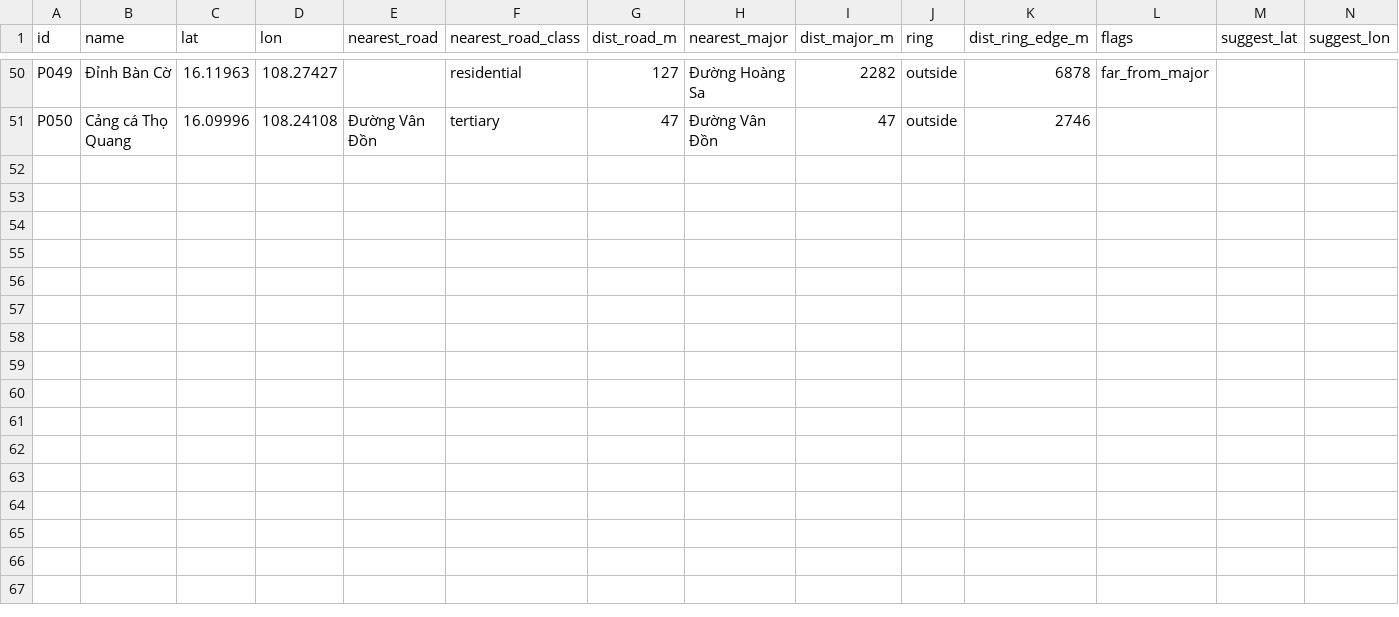
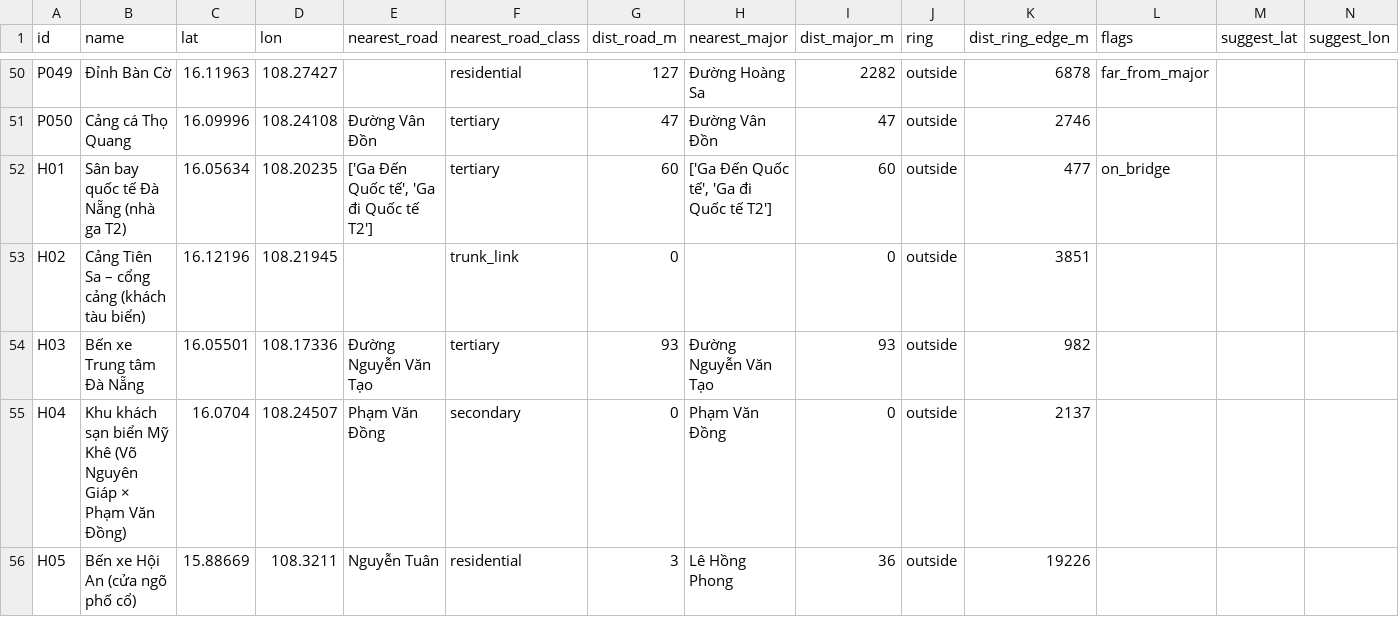
Before and after one commit to khanhnedu2006-byte/COS40005, a CSV file: reports/poi_audit.csv, drawn as a sheet; only a part is shown, gaps mark what is left out; the diff names each change by its address in the sheet, - before the commit and + after, or states it on an @@ line.

```diff
--- a/reports/poi_audit.csv
+++ b/reports/poi_audit.csv
+row 52: H01 | Sân bay quốc tế Đà Nẵng (nhà ga T2) | 16.05634 | 108.20235 | ['Ga Đến Quốc tế', 'Ga đi Quốc tế T2'] | tertiary | 60 | ['Ga Đến Quốc tế', 'Ga đi Quốc tế T2'] | 60 | outside | 477 | on_bridge
+row 53: H02 | Cảng Tiên Sa – cổng cảng (khách tàu biển) | 16.12196 | 108.21945 |  | trunk_link | 0 |  | 0 | outside | 3851
+row 54: H03 | Bến xe Trung tâm Đà Nẵng | 16.05501 | 108.17336 | Đường Nguyễn Văn Tạo | tertiary | 93 | Đường Nguyễn Văn Tạo | 93 | outside | 982
+row 55: H04 | Khu khách sạn biển Mỹ Khê (Võ Nguyên Giáp × Phạm Văn Đồng) | 16.0704 | 108.24507 | Phạm Văn Đồng | secondary | 0 | Phạm Văn Đồng | 0 | outside | 2137
+row 56: H05 | Bến xe Hội An (cửa ngõ phố cổ) | 15.88669 | 108.3211 | Nguyễn Tuân | residential | 3 | Lê Hồng Phong | 36 | outside | 19226
```
Also changed, not shown: 1 other file.
